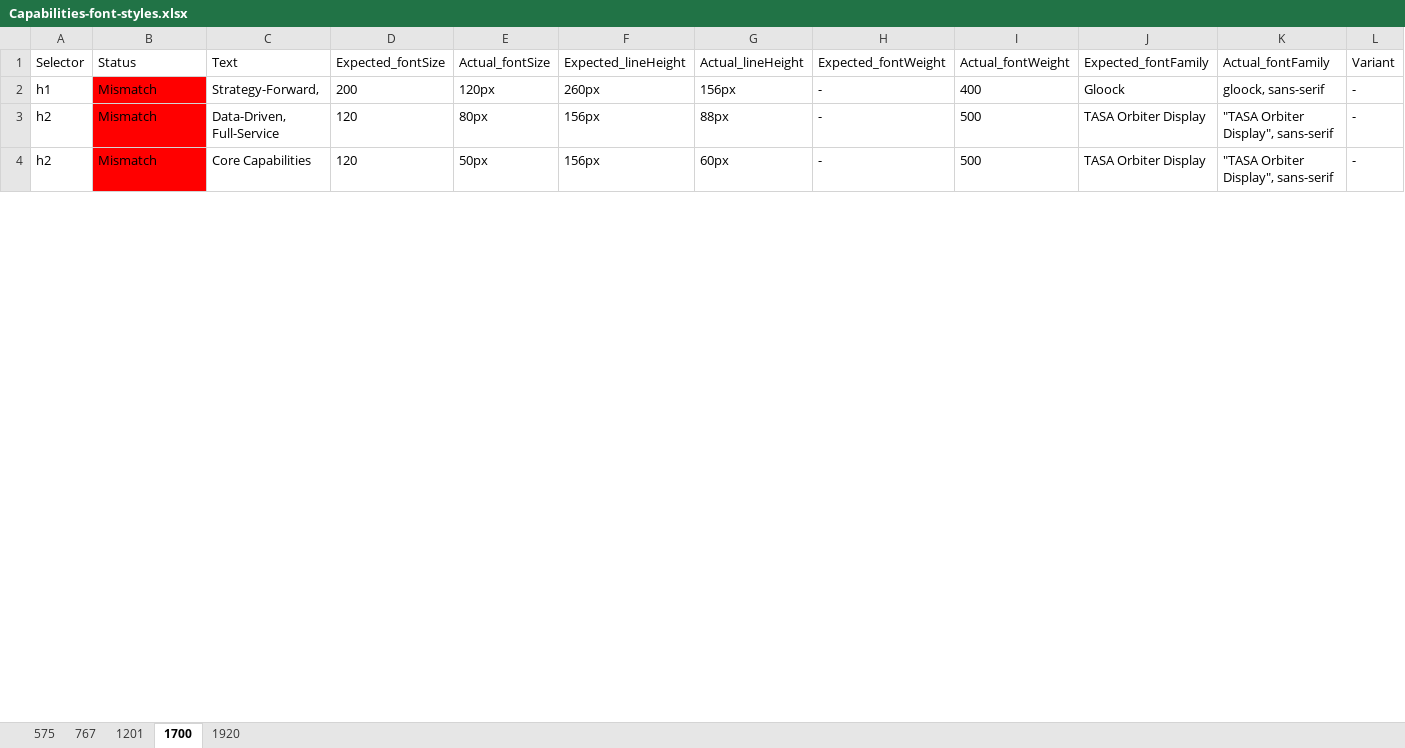
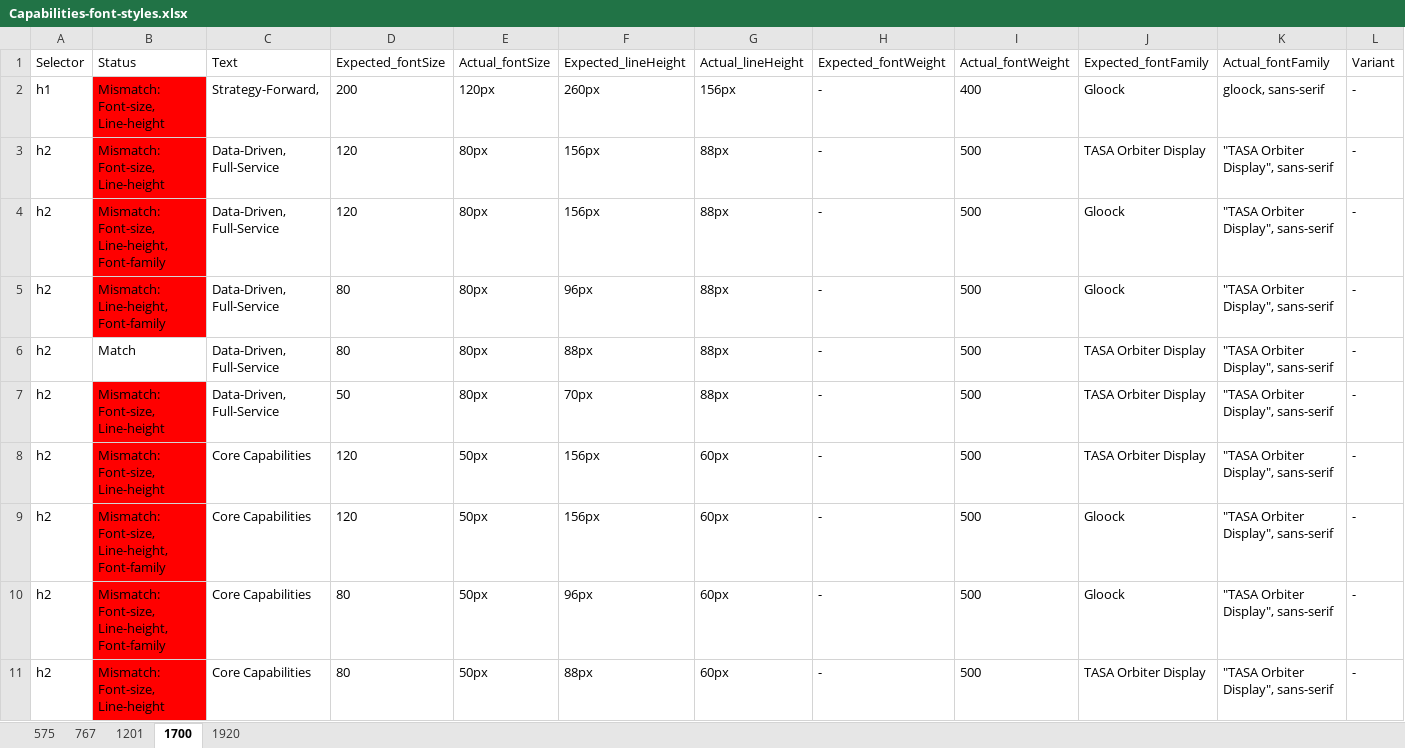
Before and after one commit to rajk270898/compare-font-size, an Excel workbook: cypress/results/Capabilities-font-styles.xlsx, sheet 1700, drawn as a sheet; only a part is shown; values as stored, in another font and other column widths than the file's, no borders; addresses are those after the commit; the diff covers the shown part only; the diff names each change by its address in the sheet, - before the commit and + after, or states it on an @@ line.

Commit message:
The same tags will compare with all the varitants and output will be provided accordingly. Also the mismatch stauts colum has also updated with the proper status

```diff
--- a/cypress/results/Capabilities-font-styles.xlsx (sheet 1700)
+++ b/cypress/results/Capabilities-font-styles.xlsx (sheet 1700)
-B2:B3 (Status): Mismatch
+B2:B3 (Status): Mismatch: Font-size, Line-height
+row 4: h2 | Mismatch: Font-size, Line-height, Font-family | Data-Driven, Full-Service | 120 | 80px | 156px | 88px | - | 500 | Gloock | "TASA Orbiter Display", sans-serif | -
+row 5: h2 | Mismatch: Line-height, Font-family | Data-Driven, Full-Service | 80 | 80px | 96px | 88px | - | 500 | Gloock | "TASA Orbiter Display", sans-serif | -
+row 6: h2 | Match | Data-Driven, Full-Service | 80 | 80px | 88px | 88px | - | 500 | TASA Orbiter Display | "TASA Orbiter Display", sans-serif | -
+row 7: h2 | Mismatch: Font-size, Line-height | Data-Driven, Full-Service | 50 | 80px | 70px | 88px | - | 500 | TASA Orbiter Display | "TASA Orbiter Display", sans-serif | -
-B8 (Status): Mismatch
+B8 (Status): Mismatch: Font-size, Line-height
+row 9: h2 | Mismatch: Font-size, Line-height, Font-family | Core Capabilities | 120 | 50px | 156px | 60px | - | 500 | Gloock | "TASA Orbiter Display", sans-serif | -
+row 10: h2 | Mismatch: Font-size, Line-height, Font-family | Core Capabilities | 80 | 50px | 96px | 60px | - | 500 | Gloock | "TASA Orbiter Display", sans-serif | -
+row 11: h2 | Mismatch: Font-size, Line-height | Core Capabilities | 80 | 50px | 88px | 60px | - | 500 | TASA Orbiter Display | "TASA Orbiter Display", sans-serif | -
```
Also changed, not shown: 45 added rows and 17 edited cells elsewhere in this sheet, sheet 1920, sheet 1201, sheet 767, sheet 575, cypress/results/Portfolio-font-styles.xlsx, cypress/results/Resource-Hub-font-styles.xlsx, 3 other files.
